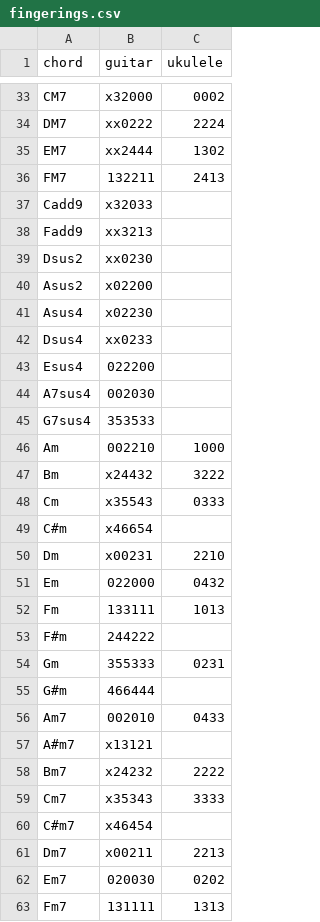
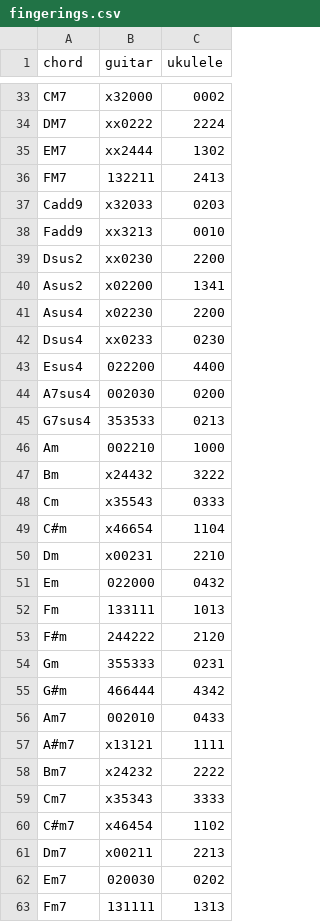
Before and after one commit to spilth/chord_diagrams, a CSV file: lib/chord_diagrams/fingerings.csv, drawn as a sheet; only a part is shown, gaps mark what is left out; the diff covers the shown part only.

Commit message:
Adds more Ukulele chords

```diff
--- a/lib/chord_diagrams/fingerings.csv
+++ b/lib/chord_diagrams/fingerings.csv
@@ -36,11 +36,11 @@ EM7,xx2444,1302
 FM7,132211,2413
-Cadd9,x32033
-Fadd9,xx3213
-Dsus2,xx0230
-Asus2,x02200
-Asus4,x02230
-Dsus4,xx0233
-Esus4,022200
-A7sus4,002030
-G7sus4,353533
+Cadd9,x32033,0203
+Fadd9,xx3213,0010
+Dsus2,xx0230,2200
+Asus2,x02200,1341
+Asus4,x02230,2200
+Dsus4,xx0233,0230
+Esus4,022200,4400
+A7sus4,002030,0200
+G7sus4,353533,0213
 Am,002210,1000
@@ -48,3 +48,3 @@ Bm,x24432,3222
 Cm,x35543,0333
-C#m,x46654
+C#m,x46654,1104
 Dm,x00231,2210
@@ -52,10 +52,10 @@ Em,022000,0432
 Fm,133111,1013
-F#m,244222
+F#m,244222,2120
 Gm,355333,0231
-G#m,466444
+G#m,466444,4342
 Am7,002010,0433
-A#m7,x13121
+A#m7,x13121,1111
 Bm7,x24232,2222
 Cm7,x35343,3333
-C#m7,x46454
+C#m7,x46454,1102
 Dm7,x00211,2213
```
Also changed, not shown: 21 edited cells elsewhere in this file.
